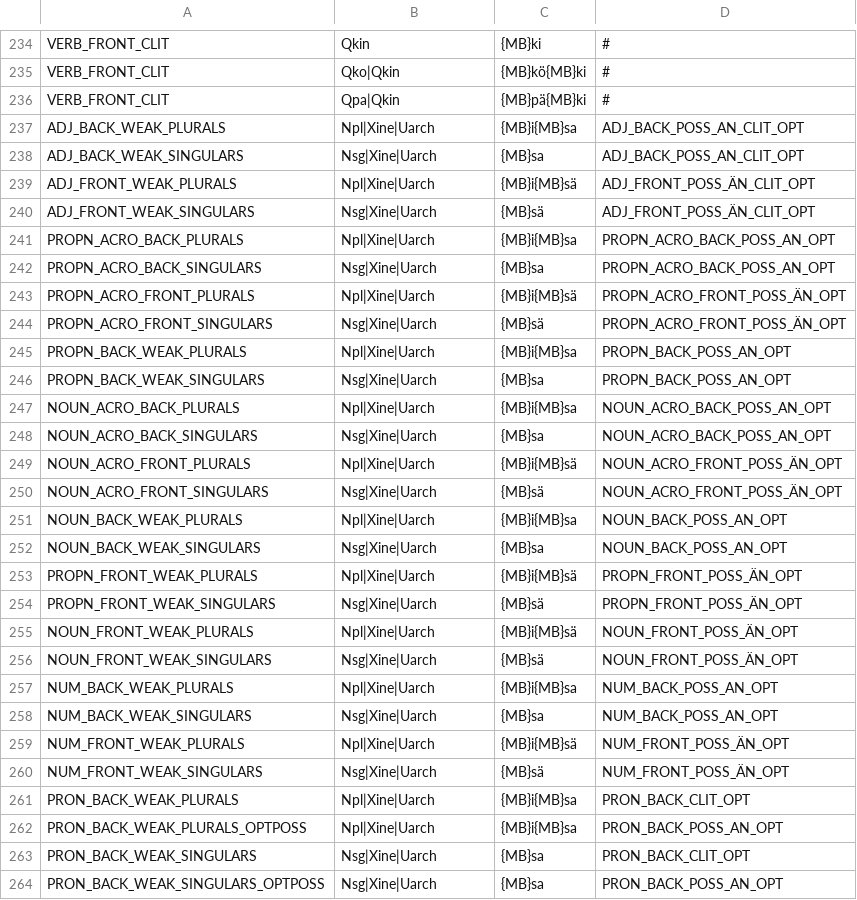
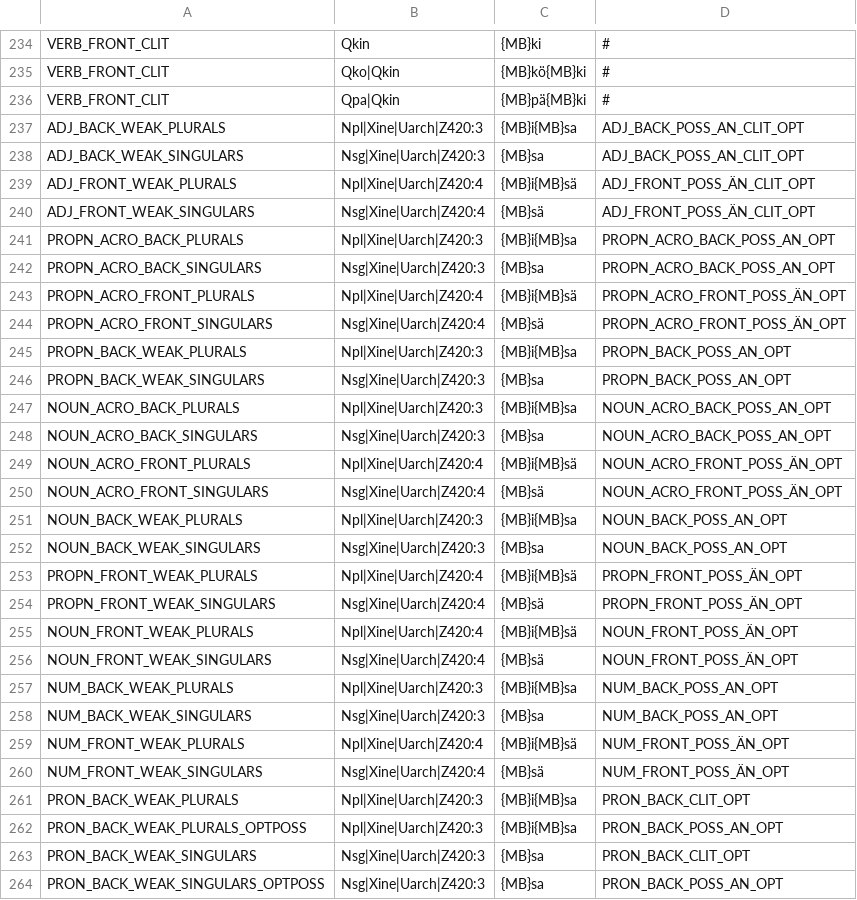
Before and after one commit to jiemakel/omorfi, a TSV file: src/continuations/inflections-emf.tsv, drawn as a sheet; only a part is shown, gaps mark what is left out; the diff covers the shown part only.

```diff
--- a/src/continuations/inflections-emf.tsv
+++ b/src/continuations/inflections-emf.tsv
@@ -236,29 +236,29 @@ VERB_FRONT_CLIT	Qko|Qkin	{MB}kö{MB}ki	#
 VERB_FRONT_CLIT	Qpa|Qkin	{MB}pä{MB}ki	#
-ADJ_BACK_WEAK_PLURALS	Npl|Xine|Uarch	{MB}i{MB}sa	ADJ_BACK_POSS_AN_CLIT_OPT
-ADJ_BACK_WEAK_SINGULARS	Nsg|Xine|Uarch	{MB}sa	ADJ_BACK_POSS_AN_CLIT_OPT
-ADJ_FRONT_WEAK_PLURALS	Npl|Xine|Uarch	{MB}i{MB}sä	ADJ_FRONT_POSS_ÄN_CLIT_OPT
-ADJ_FRONT_WEAK_SINGULARS	Nsg|Xine|Uarch	{MB}sä	ADJ_FRONT_POSS_ÄN_CLIT_OPT
-PROPN_ACRO_BACK_PLURALS	Npl|Xine|Uarch	{MB}i{MB}sa	PROPN_ACRO_BACK_POSS_AN_OPT
-PROPN_ACRO_BACK_SINGULARS	Nsg|Xine|Uarch	{MB}sa	PROPN_ACRO_BACK_POSS_AN_OPT
-PROPN_ACRO_FRONT_PLURALS	Npl|Xine|Uarch	{MB}i{MB}sä	PROPN_ACRO_FRONT_POSS_ÄN_OPT
-PROPN_ACRO_FRONT_SINGULARS	Nsg|Xine|Uarch	{MB}sä	PROPN_ACRO_FRONT_POSS_ÄN_OPT
-PROPN_BACK_WEAK_PLURALS	Npl|Xine|Uarch	{MB}i{MB}sa	PROPN_BACK_POSS_AN_OPT
-PROPN_BACK_WEAK_SINGULARS	Nsg|Xine|Uarch	{MB}sa	PROPN_BACK_POSS_AN_OPT
-NOUN_ACRO_BACK_PLURALS	Npl|Xine|Uarch	{MB}i{MB}sa	NOUN_ACRO_BACK_POSS_AN_OPT
-NOUN_ACRO_BACK_SINGULARS	Nsg|Xine|Uarch	{MB}sa	NOUN_ACRO_BACK_POSS_AN_OPT
-NOUN_ACRO_FRONT_PLURALS	Npl|Xine|Uarch	{MB}i{MB}sä	NOUN_ACRO_FRONT_POSS_ÄN_OPT
-NOUN_ACRO_FRONT_SINGULARS	Nsg|Xine|Uarch	{MB}sä	NOUN_ACRO_FRONT_POSS_ÄN_OPT
-NOUN_BACK_WEAK_PLURALS	Npl|Xine|Uarch	{MB}i{MB}sa	NOUN_BACK_POSS_AN_OPT
-NOUN_BACK_WEAK_SINGULARS	Nsg|Xine|Uarch	{MB}sa	NOUN_BACK_POSS_AN_OPT
-PROPN_FRONT_WEAK_PLURALS	Npl|Xine|Uarch	{MB}i{MB}sä	PROPN_FRONT_POSS_ÄN_OPT
-PROPN_FRONT_WEAK_SINGULARS	Nsg|Xine|Uarch	{MB}sä	PROPN_FRONT_POSS_ÄN_OPT
-NOUN_FRONT_WEAK_PLURALS	Npl|Xine|Uarch	{MB}i{MB}sä	NOUN_FRONT_POSS_ÄN_OPT
-NOUN_FRONT_WEAK_SINGULARS	Nsg|Xine|Uarch	{MB}sä	NOUN_FRONT_POSS_ÄN_OPT
-NUM_BACK_WEAK_PLURALS	Npl|Xine|Uarch	{MB}i{MB}sa	NUM_BACK_POSS_AN_OPT
-NUM_BACK_WEAK_SINGULARS	Nsg|Xine|Uarch	{MB}sa	NUM_BACK_POSS_AN_OPT
-NUM_FRONT_WEAK_PLURALS	Npl|Xine|Uarch	{MB}i{MB}sä	NUM_FRONT_POSS_ÄN_OPT
-NUM_FRONT_WEAK_SINGULARS	Nsg|Xine|Uarch	{MB}sä	NUM_FRONT_POSS_ÄN_OPT
-PRON_BACK_WEAK_PLURALS	Npl|Xine|Uarch	{MB}i{MB}sa	PRON_BACK_CLIT_OPT
-PRON_BACK_WEAK_PLURALS_OPTPOSS	Npl|Xine|Uarch	{MB}i{MB}sa	PRON_BACK_POSS_AN_OPT
-PRON_BACK_WEAK_SINGULARS	Nsg|Xine|Uarch	{MB}sa	PRON_BACK_CLIT_OPT
-PRON_BACK_WEAK_SINGULARS_OPTPOSS	Nsg|Xine|Uarch	{MB}sa	PRON_BACK_POSS_AN_OPT
+ADJ_BACK_WEAK_PLURALS	Npl|Xine|Uarch|Z420:3	{MB}i{MB}sa	ADJ_BACK_POSS_AN_CLIT_OPT
+ADJ_BACK_WEAK_SINGULARS	Nsg|Xine|Uarch|Z420:3	{MB}sa	ADJ_BACK_POSS_AN_CLIT_OPT
+ADJ_FRONT_WEAK_PLURALS	Npl|Xine|Uarch|Z420:4	{MB}i{MB}sä	ADJ_FRONT_POSS_ÄN_CLIT_OPT
+ADJ_FRONT_WEAK_SINGULARS	Nsg|Xine|Uarch|Z420:4	{MB}sä	ADJ_FRONT_POSS_ÄN_CLIT_OPT
+PROPN_ACRO_BACK_PLURALS	Npl|Xine|Uarch|Z420:3	{MB}i{MB}sa	PROPN_ACRO_BACK_POSS_AN_OPT
+PROPN_ACRO_BACK_SINGULARS	Nsg|Xine|Uarch|Z420:3	{MB}sa	PROPN_ACRO_BACK_POSS_AN_OPT
+PROPN_ACRO_FRONT_PLURALS	Npl|Xine|Uarch|Z420:4	{MB}i{MB}sä	PROPN_ACRO_FRONT_POSS_ÄN_OPT
+PROPN_ACRO_FRONT_SINGULARS	Nsg|Xine|Uarch|Z420:4	{MB}sä	PROPN_ACRO_FRONT_POSS_ÄN_OPT
+PROPN_BACK_WEAK_PLURALS	Npl|Xine|Uarch|Z420:3	{MB}i{MB}sa	PROPN_BACK_POSS_AN_OPT
+PROPN_BACK_WEAK_SINGULARS	Nsg|Xine|Uarch|Z420:3	{MB}sa	PROPN_BACK_POSS_AN_OPT
+NOUN_ACRO_BACK_PLURALS	Npl|Xine|Uarch|Z420:3	{MB}i{MB}sa	NOUN_ACRO_BACK_POSS_AN_OPT
+NOUN_ACRO_BACK_SINGULARS	Nsg|Xine|Uarch|Z420:3	{MB}sa	NOUN_ACRO_BACK_POSS_AN_OPT
+NOUN_ACRO_FRONT_PLURALS	Npl|Xine|Uarch|Z420:4	{MB}i{MB}sä	NOUN_ACRO_FRONT_POSS_ÄN_OPT
+NOUN_ACRO_FRONT_SINGULARS	Nsg|Xine|Uarch|Z420:4	{MB}sä	NOUN_ACRO_FRONT_POSS_ÄN_OPT
+NOUN_BACK_WEAK_PLURALS	Npl|Xine|Uarch|Z420:3	{MB}i{MB}sa	NOUN_BACK_POSS_AN_OPT
+NOUN_BACK_WEAK_SINGULARS	Nsg|Xine|Uarch|Z420:3	{MB}sa	NOUN_BACK_POSS_AN_OPT
+PROPN_FRONT_WEAK_PLURALS	Npl|Xine|Uarch|Z420:4	{MB}i{MB}sä	PROPN_FRONT_POSS_ÄN_OPT
+PROPN_FRONT_WEAK_SINGULARS	Nsg|Xine|Uarch|Z420:4	{MB}sä	PROPN_FRONT_POSS_ÄN_OPT
+NOUN_FRONT_WEAK_PLURALS	Npl|Xine|Uarch|Z420:4	{MB}i{MB}sä	NOUN_FRONT_POSS_ÄN_OPT
+NOUN_FRONT_WEAK_SINGULARS	Nsg|Xine|Uarch|Z420:4	{MB}sä	NOUN_FRONT_POSS_ÄN_OPT
+NUM_BACK_WEAK_PLURALS	Npl|Xine|Uarch|Z420:3	{MB}i{MB}sa	NUM_BACK_POSS_AN_OPT
+NUM_BACK_WEAK_SINGULARS	Nsg|Xine|Uarch|Z420:3	{MB}sa	NUM_BACK_POSS_AN_OPT
+NUM_FRONT_WEAK_PLURALS	Npl|Xine|Uarch|Z420:4	{MB}i{MB}sä	NUM_FRONT_POSS_ÄN_OPT
+NUM_FRONT_WEAK_SINGULARS	Nsg|Xine|Uarch|Z420:4	{MB}sä	NUM_FRONT_POSS_ÄN_OPT
+PRON_BACK_WEAK_PLURALS	Npl|Xine|Uarch|Z420:3	{MB}i{MB}sa	PRON_BACK_CLIT_OPT
+PRON_BACK_WEAK_PLURALS_OPTPOSS	Npl|Xine|Uarch|Z420:3	{MB}i{MB}sa	PRON_BACK_POSS_AN_OPT
+PRON_BACK_WEAK_SINGULARS	Nsg|Xine|Uarch|Z420:3	{MB}sa	PRON_BACK_CLIT_OPT
+PRON_BACK_WEAK_SINGULARS_OPTPOSS	Nsg|Xine|Uarch|Z420:3	{MB}sa	PRON_BACK_POSS_AN_OPT
```
Also changed, not shown: 56 edited cells elsewhere in this file, 6 other files.
